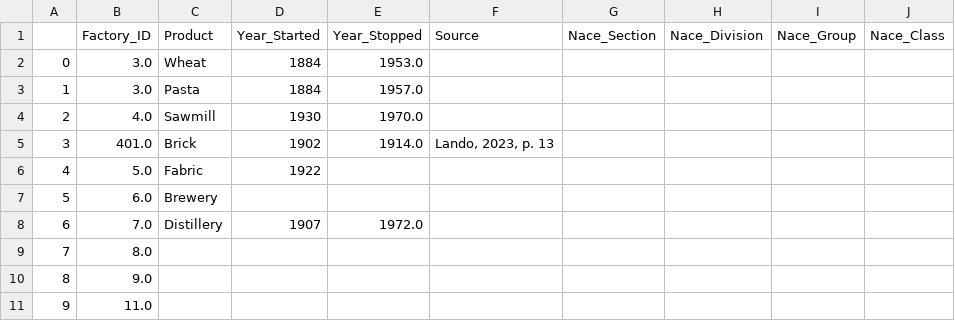
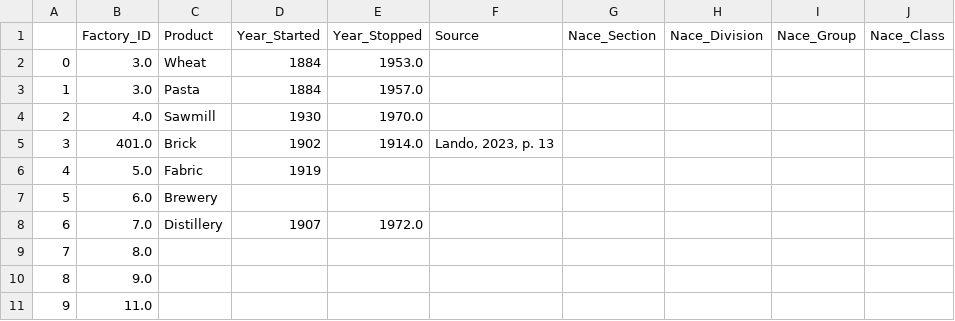
Before and after one commit to jjheals/Industrial-Giudecca, a CSV file: industrialgiudecca/data_analysis/sheets/csvs/Product_Over_Time.csv, drawn as a sheet; only a part is shown.

```diff
--- a/industrialgiudecca/data_analysis/sheets/csvs/Product_Over_Time.csv
+++ b/industrialgiudecca/data_analysis/sheets/csvs/Product_Over_Time.csv
@@ -5,3 +5,3 @@
 3,401.0,Brick,1902,1914.0,"Lando, 2023, p. 13",,,,
-4,5.0,Fabric,1922,,,,,,
+4,5.0,Fabric,1919,,,,,,
 5,6.0,Brewery,,,,,,,
```
Also changed, not shown: industrialgiudecca/data_analysis/sheets/csvs/Building.csv, industrialgiudecca/data_analysis/sheets/csvs/Factory.csv, 8 other files.
